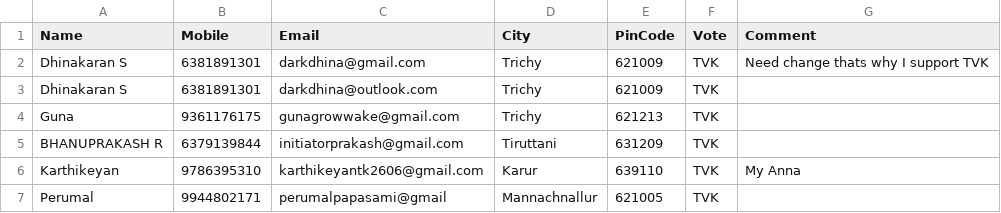
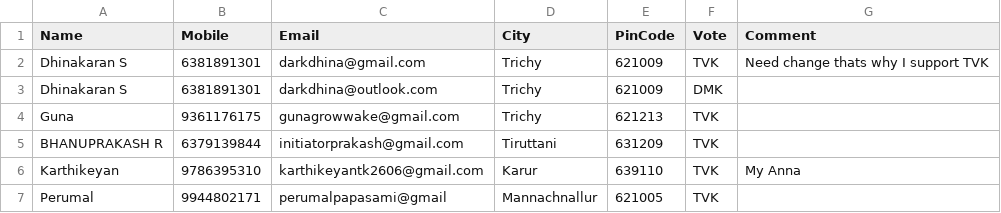
Before and after one commit to darkdhina-1300/tn-election-surveyv1, a CSV file: data.csv, drawn as a sheet.

Commit message:
Update data.csv

```diff
--- a/data.csv
+++ b/data.csv
@@ -2,3 +2,3 @@ Name,Mobile,Email,City,PinCode,Vote,Comment
 Dhinakaran S,6381891301,darkdhina@gmail.com,Trichy,621009,TVK,Need change thats why I support TVK
-Dhinakaran S,6381891301,darkdhina@outlook.com,Trichy,621009,TVK,
+Dhinakaran S,6381891301,darkdhina@outlook.com,Trichy,621009,DMK,
 Guna ,9361176175,gunagrowwake@gmail.com,Trichy ,621213,TVK,
```
